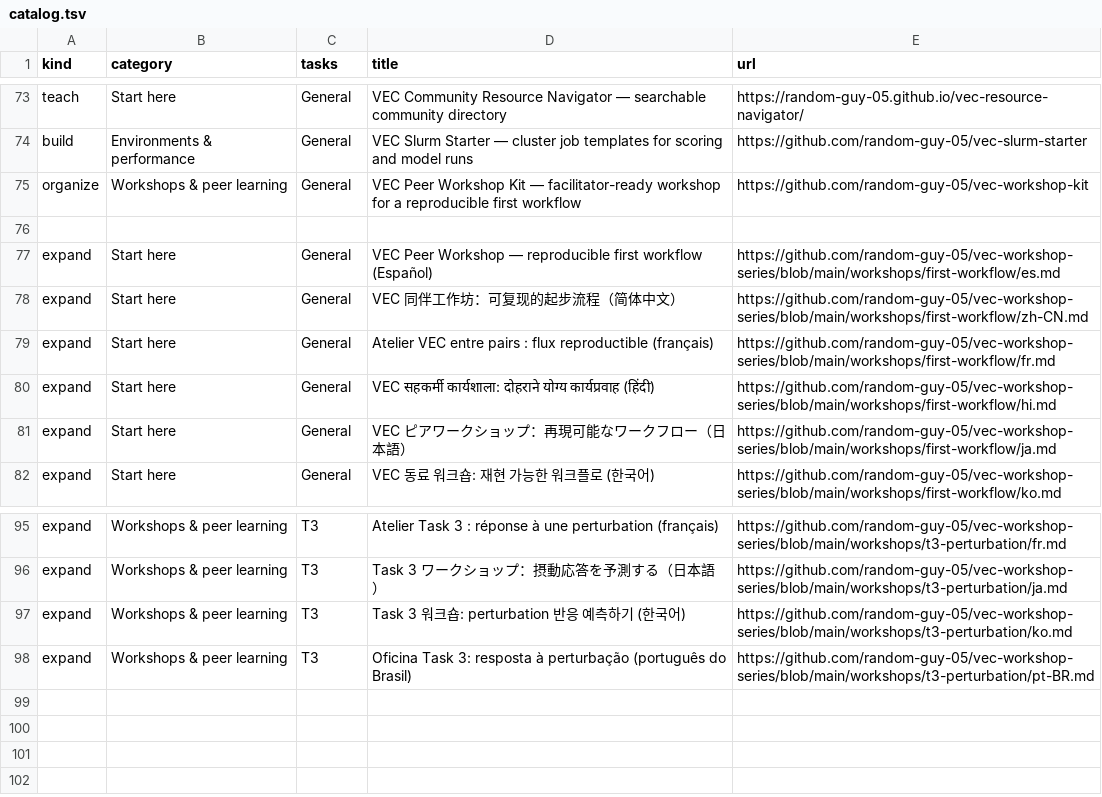
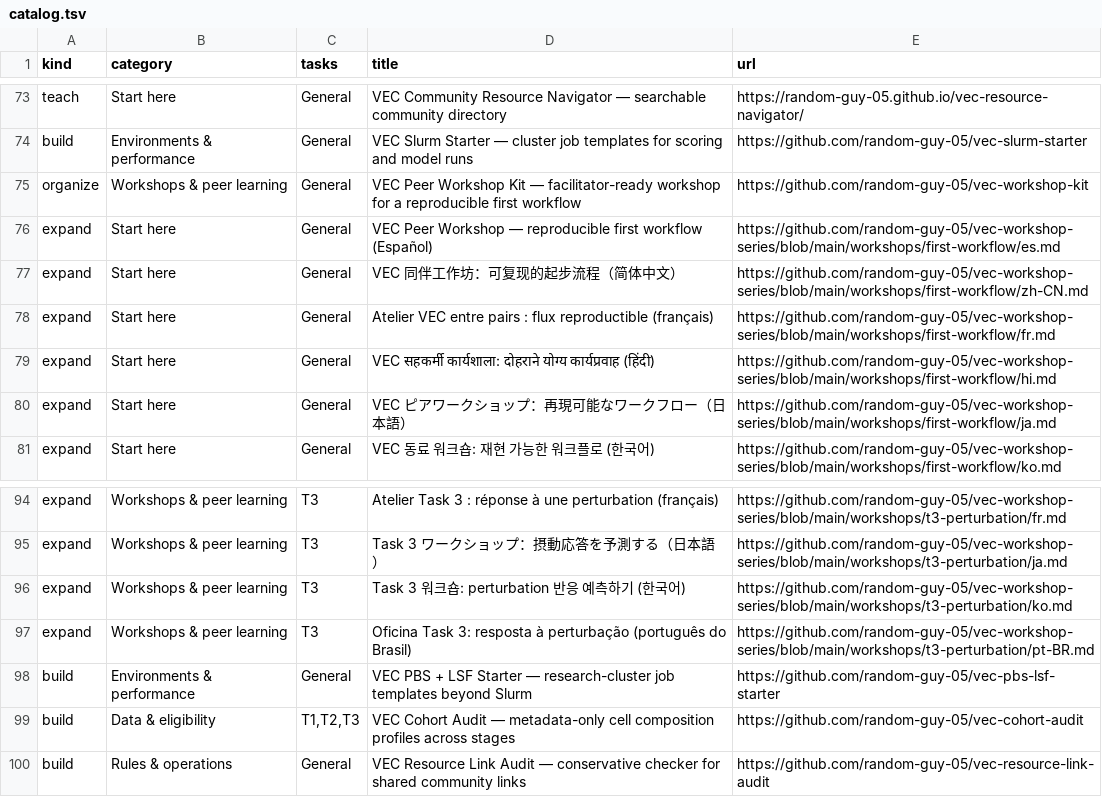
Before and after one commit to random-guy-05/vec-resource-navigator, a TSV file: catalog.tsv, drawn as a sheet; only a part is shown, gaps mark what is left out.

Commit message:
Add three new community tools to the navigator

```diff
--- a/catalog.tsv
+++ b/catalog.tsv
@@ -75,3 +75,2 @@ build	Environments & performance	General	VEC Slurm Starter — cluster job templ
 organize	Workshops & peer learning	General	VEC Peer Workshop Kit — facilitator-ready workshop for a reproducible first workflow	https://github.com/random-guy-05/vec-workshop-kit
-
 expand	Start here	General	VEC Peer Workshop — reproducible first workflow (Español)	https://github.com/random-guy-05/vec-workshop-series/blob/main/workshops/first-workflow/es.md
@@ -98 +97,4 @@ expand	Workshops & peer learning	T3	Task 3 워크숍: perturbation 반응 예측
 expand	Workshops & peer learning	T3	Oficina Task 3: resposta à perturbação (português do Brasil)	https://github.com/random-guy-05/vec-workshop-series/blob/main/workshops/t3-perturbation/pt-BR.md
+build	Environments & performance	General	VEC PBS + LSF Starter — research-cluster job templates beyond Slurm	https://github.com/random-guy-05/vec-pbs-lsf-starter
+build	Data & eligibility	T1,T2,T3	VEC Cohort Audit — metadata-only cell composition profiles across stages	https://github.com/random-guy-05/vec-cohort-audit
+build	Rules & operations	General	VEC Resource Link Audit — conservative checker for shared community links	https://github.com/random-guy-05/vec-resource-link-audit
```
Also changed, not shown: 3 other files.
